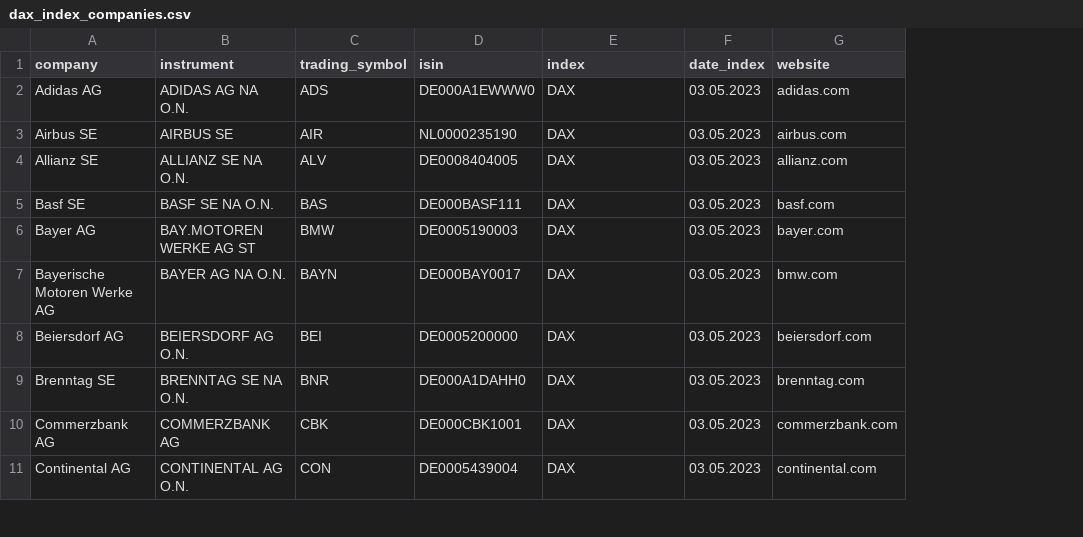
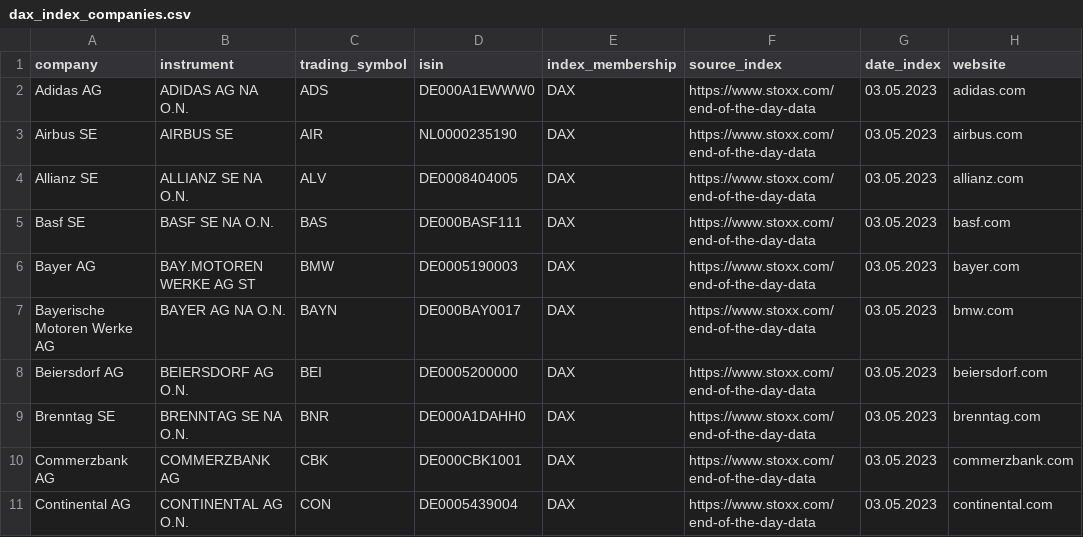
Before and after one commit to c-riq/stated, a CSV file: analysis/verifications/dax_index_companies.csv, drawn as a sheet; only a part is shown; the diff names each change by its address in the sheet, - before the commit and + after, or states it on an @@ line.

Commit message:
Add stock index source

```diff
--- a/analysis/verifications/dax_index_companies.csv
+++ b/analysis/verifications/dax_index_companies.csv
+column F (source_index), rows 2-11: all https://www.stoxx.com/end-of-the-day-data
-E1: index
+E1: index_membership
```
